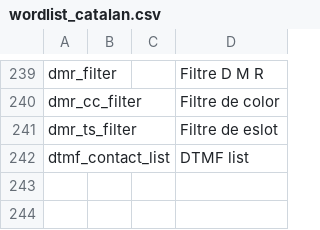
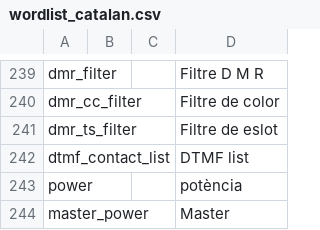
Before and after one commit to vk7js/voice-prompts, a CSV file: languages/catalan/wordlist_catalan.csv, drawn as a sheet; only a part is shown, gaps mark what is left out.

```diff
--- a/languages/catalan/wordlist_catalan.csv
+++ b/languages/catalan/wordlist_catalan.csv
@@ -242 +242,3 @@ dmr_ts_filter,,,Filtre de eslot
 dtmf_contact_list,,,DTMF list
+power,,,potència
+master_power,,,Master
```
Also changed, not shown: languages/czech/wordlist_czech.csv, languages/danish/wordlist_danish.csv, 12 other files.
